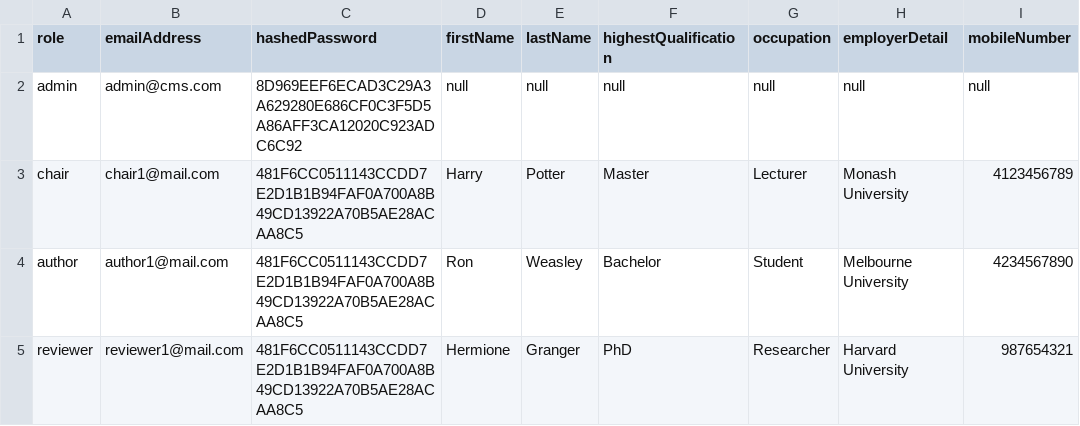
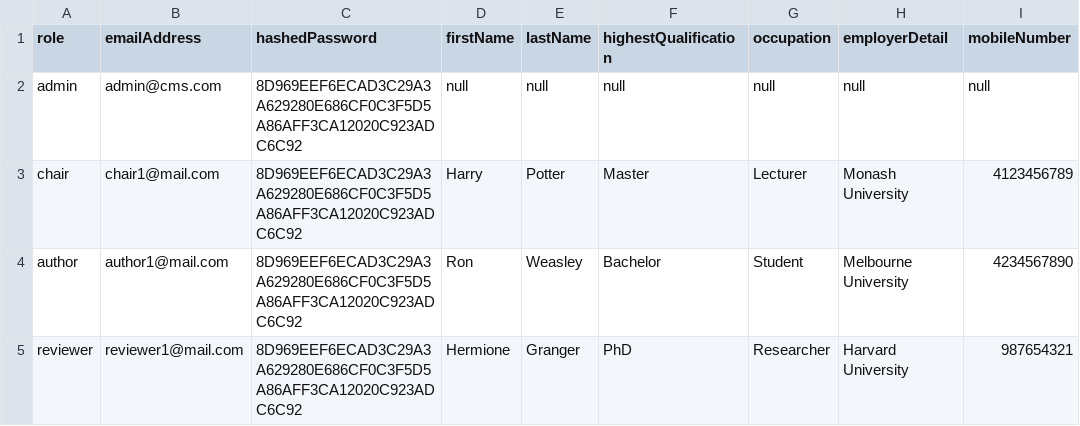
Before and after one commit to chailam/Conference-Management-System-CLI-Version, a CSV file: src/resource/NormalUser.csv, drawn as a sheet; only a part is shown; the diff names each change by its address in the sheet, - before the commit and + after, or states it on an @@ line.

```diff
--- a/src/resource/NormalUser.csv
+++ b/src/resource/NormalUser.csv
-C3:C5 (hashedPassword): 481F6CC0511143CCDD7E2D1B1B94FAF0A700A8B49CD13922A70B5AE28ACAA8C5
+C3:C5 (hashedPassword): 8D969EEF6ECAD3C29A3A629280E686CF0C3F5D5A86AFF3CA12020C923ADC6C92
```
Also changed, not shown: 8 other files.
